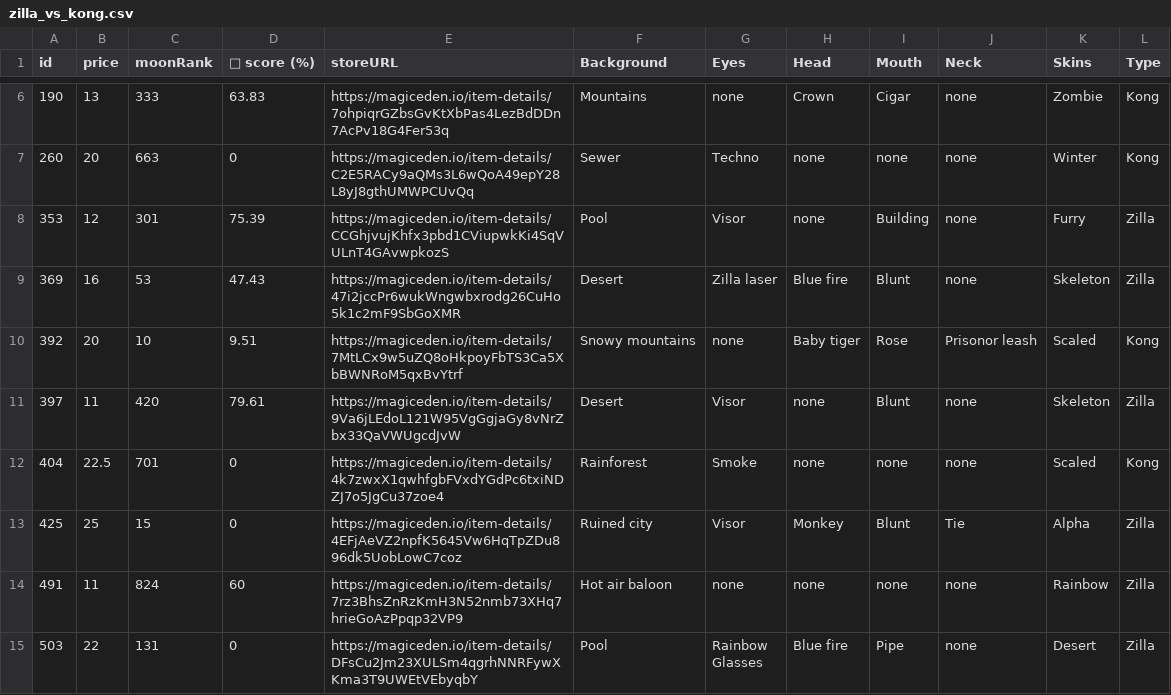
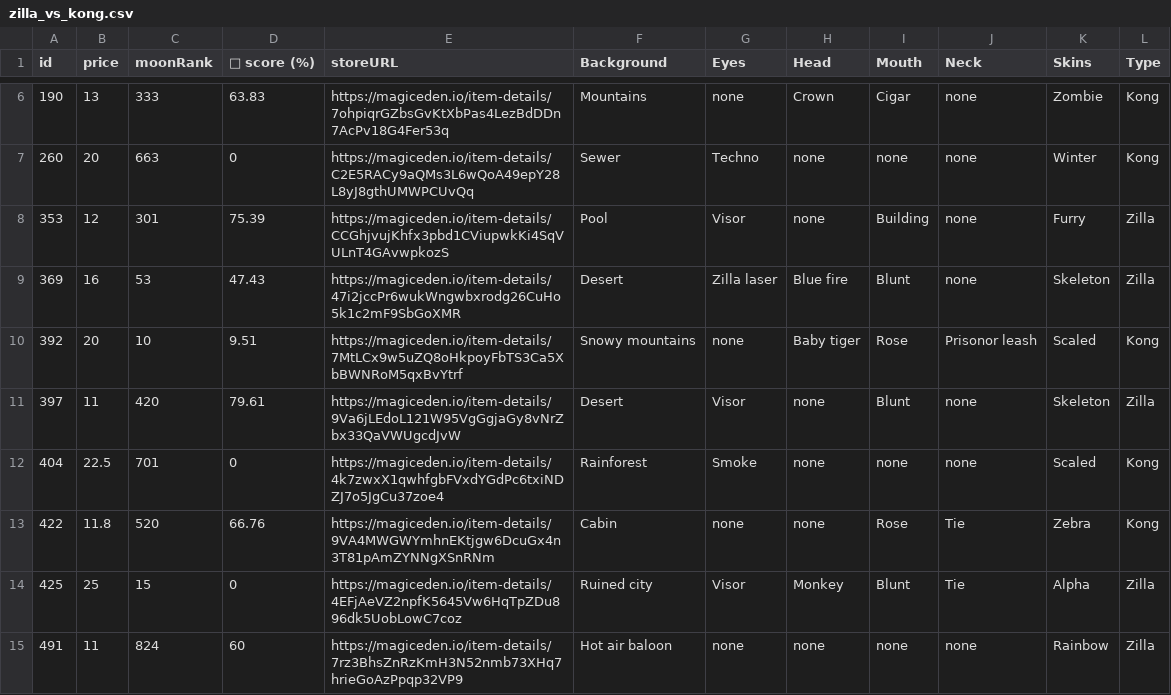
Before and after one commit to lsamoht/sol-nft-monitor, a CSV file: zilla_vs_kong.csv, drawn as a sheet; only a part is shown, gaps mark what is left out; the shorter side is filled out with more unchanged rows; the diff names each change by its address in the sheet, - before the commit and + after, or states it on an @@ line.

Commit message:
Flat: latest data (2022-04-08T16:31:39.589Z) {   "date": "2022-04-08T16:31:39.589Z",   "files": [     {       "name": "rude_golems.csv",       "deltaBytes": 824,       "source": "https://reqbin.com/echo/get/json"     },     {       "name": "rude_golems.csv",       "deltaBytes": 639,       "source": "https://qzlsklfacc.medianetwork.cloud/get_nft?collection=rudegolems&page=0&limit=100&order=price-ASC&fits=any&trait=&search=&min=0&max=0&listed=true&ownedby=&attrib_count=&bid=all"     },     {       "name": "sea_shanties.csv",       "deltaBytes": 0,       "source": "https://reqbin.com/echo/get/json"     },     {       "name": "balloonsville.csv",       "deltaBytes": 508,       "source": "https://reqbin.com/echo/get/json"     },     {       "name": "balloonsville.csv",       "deltaBytes": 508,       "source": "https://qzlsklfacc.medianetwork.cloud/get_nft?collection=balloonsville&page=0&limit=100&order=price-ASC&fits=any&trait=&search=&min=0&max=0&listed=true&ownedby=&attrib_count=&bid=all"     },     {       "name": "zilla_vs_kong.csv",       "deltaBytes": 161,       "source": "https://reqbin.com/echo/get/json"     }   ] }

```diff
--- a/zilla_vs_kong.csv
+++ b/zilla_vs_kong.csv
+row 13: 422 | 11.8 | 520 | 66.76 | https://magiceden.io/item-details/9VA4MWGWYmhnEKtjgw6DcuGx4n3T81pAmZYNNgXSnRNm | Cabin | none | none | Rose | Tie | Zebra | Kong
```
Also changed, not shown: balloonsville.csv, rude_golems.csv.
